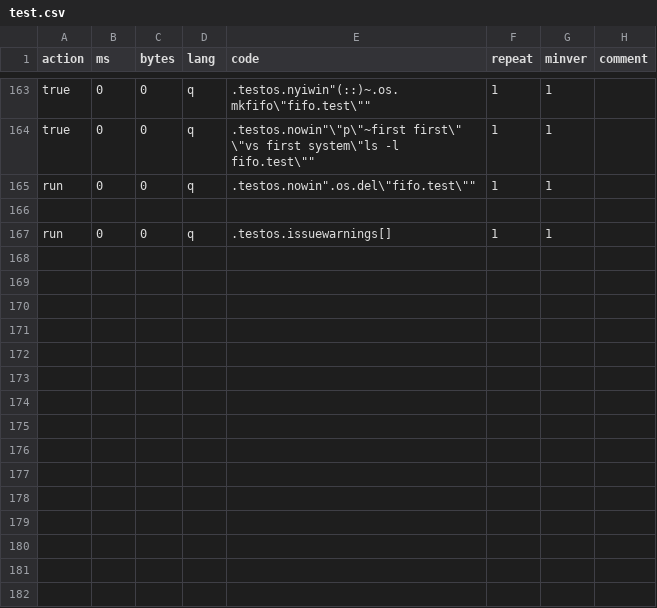
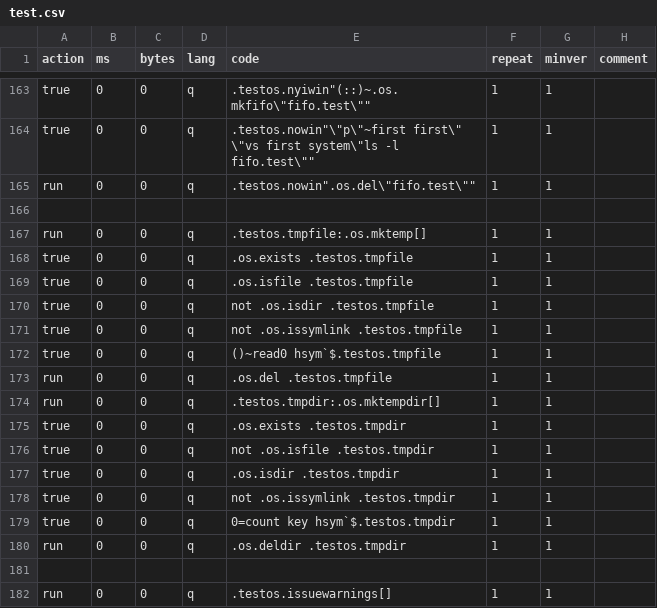
Before and after one commit to DataIntellectTech/kdbx-modules, a CSV file: os/test.csv, drawn as a sheet; only a part is shown, gaps mark what is left out.

Commit message:
added mktemp/mktempdir

```diff
--- a/os/test.csv
+++ b/os/test.csv
@@ -166,2 +166,17 @@ run,0,0,q,.testos.nowin".os.del\"fifo.test\"",1,1,
 
+run,0,0,q,.testos.tmpfile:.os.mktemp[],1,1,
+true,0,0,q,.os.exists .testos.tmpfile,1,1,
+true,0,0,q,.os.isfile .testos.tmpfile,1,1,
+true,0,0,q,not .os.isdir .testos.tmpfile,1,1,
+true,0,0,q,not .os.issymlink .testos.tmpfile,1,1,
+true,0,0,q,()~read0 hsym`$.testos.tmpfile,1,1,
+run,0,0,q,.os.del .testos.tmpfile,1,1,
+run,0,0,q,.testos.tmpdir:.os.mktempdir[],1,1,
+true,0,0,q,.os.exists .testos.tmpdir,1,1,
+true,0,0,q,not .os.isfile .testos.tmpdir,1,1,
+true,0,0,q,.os.isdir .testos.tmpdir,1,1,
+true,0,0,q,not .os.issymlink .testos.tmpdir,1,1,
+true,0,0,q,0=count key hsym`$.testos.tmpdir,1,1,
+run,0,0,q,.os.deldir .testos.tmpdir,1,1,
+
 run,0,0,q,.testos.issuewarnings[],1,1,
```
Also changed, not shown: 1 other file.
